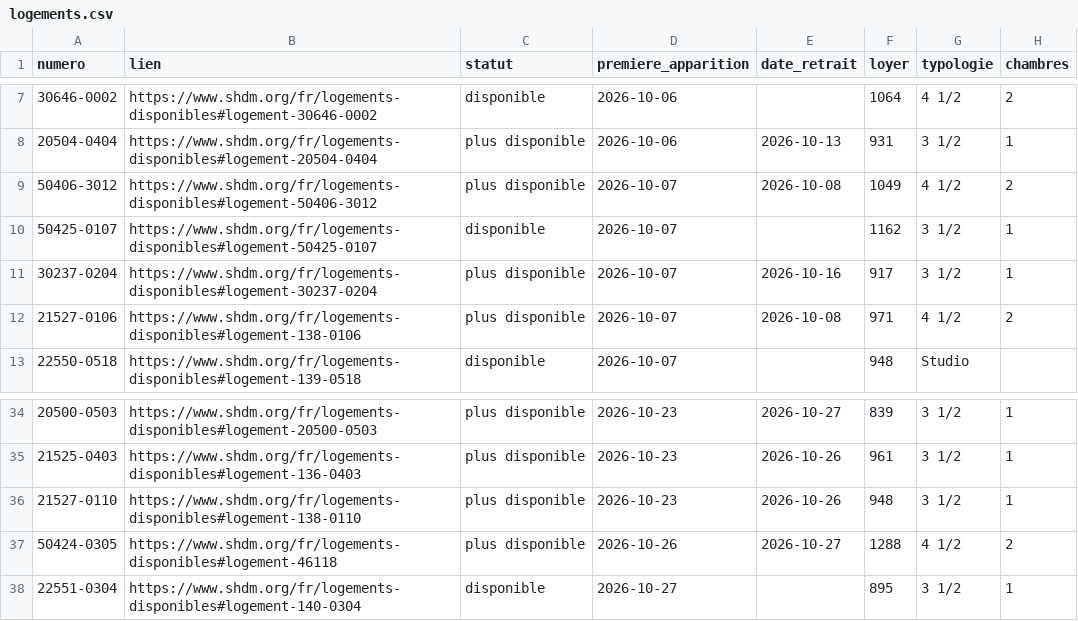
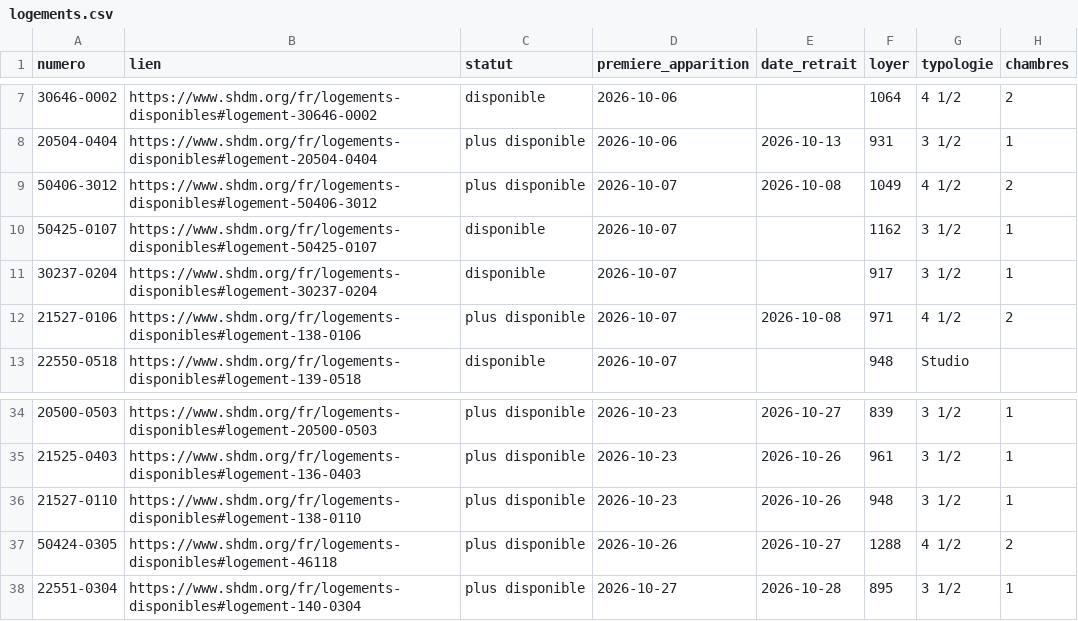
Before and after one commit to jennsen-spec/shdm-notifier, a CSV file: data/logements.csv, drawn as a sheet; only a part is shown, gaps mark what is left out; the diff names each change by its address in the sheet, - before the commit and + after, or states it on an @@ line.

```diff
--- a/data/logements.csv
+++ b/data/logements.csv
-C11 (statut): plus disponible
+C11 (statut): disponible
-E11 (date_retrait): 2026-10-16
+E11 (date_retrait): (empty)
-C38 (statut): disponible
+C38 (statut): plus disponible
-E38 (date_retrait): (empty)
+E38 (date_retrait): 2026-10-28
```
Also changed, not shown: data/evenements.csv, 2 other files.
